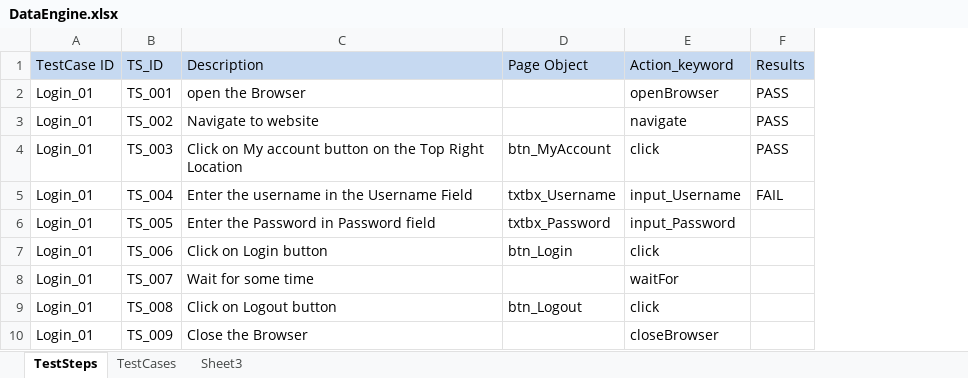
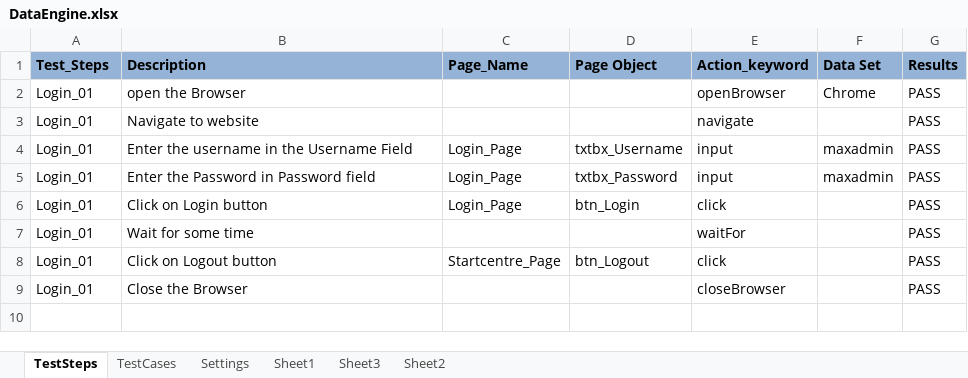
Before and after one commit to rukminik/TestingFrameworks, an Excel workbook: KeywordDriven/src/dataEngine/DataEngine.xlsx, sheet TestSteps, drawn as a sheet; values as stored, in another font and other column widths than the file's, no borders; removed rows and columns are numbered as before the commit, all else as after; the diff names each change by its address in the sheet, - before the commit and + after, or states it on an @@ line.

```diff
--- a/KeywordDriven/src/dataEngine/DataEngine.xlsx (sheet TestSteps)
+++ b/KeywordDriven/src/dataEngine/DataEngine.xlsx (sheet TestSteps)
+sheet tab: Settings
+sheet tab: Sheet1
+sheet tab: Sheet2
-column B (TS_ID), rows 2-3: TS_001 | TS_002; rows 5-10: TS_004 | TS_005 | TS_006 | TS_007 | TS_008 | TS_009
+column C (Page_Name), rows 4-8: Login_Page | Login_Page | Login_Page |  | Startcentre_Page
+column F (Data Set), rows 2-5: Chrome |  | maxadmin | maxadmin
-A1: TestCase ID
+A1: Test_Steps
@@ A1 fill: #C6D9F1 → #95B3D7, bold: off → on @@
@@ B1 fill: #C6D9F1 → #95B3D7, bold: off → on @@
@@ D1:E1 fill: #C6D9F1 → #95B3D7, bold: off → on @@
@@ G1 fill: #C6D9F1 → #95B3D7, bold: off → on @@
-row 4: Login_01 | TS_003 | Click on My account button on the Top Right Location | btn_MyAccount | click | PASS
-E4 (Action_keyword): input_Username
+E4 (Action_keyword): input
-G4 (Results): FAIL
+G4 (Results): PASS
-E5 (Action_keyword): input_Password
+E5 (Action_keyword): input
-G5:G9 (Results): (empty)
+G5:G9 (Results): PASS
```
Also changed, not shown: sheet TestCases, 6 other files.
